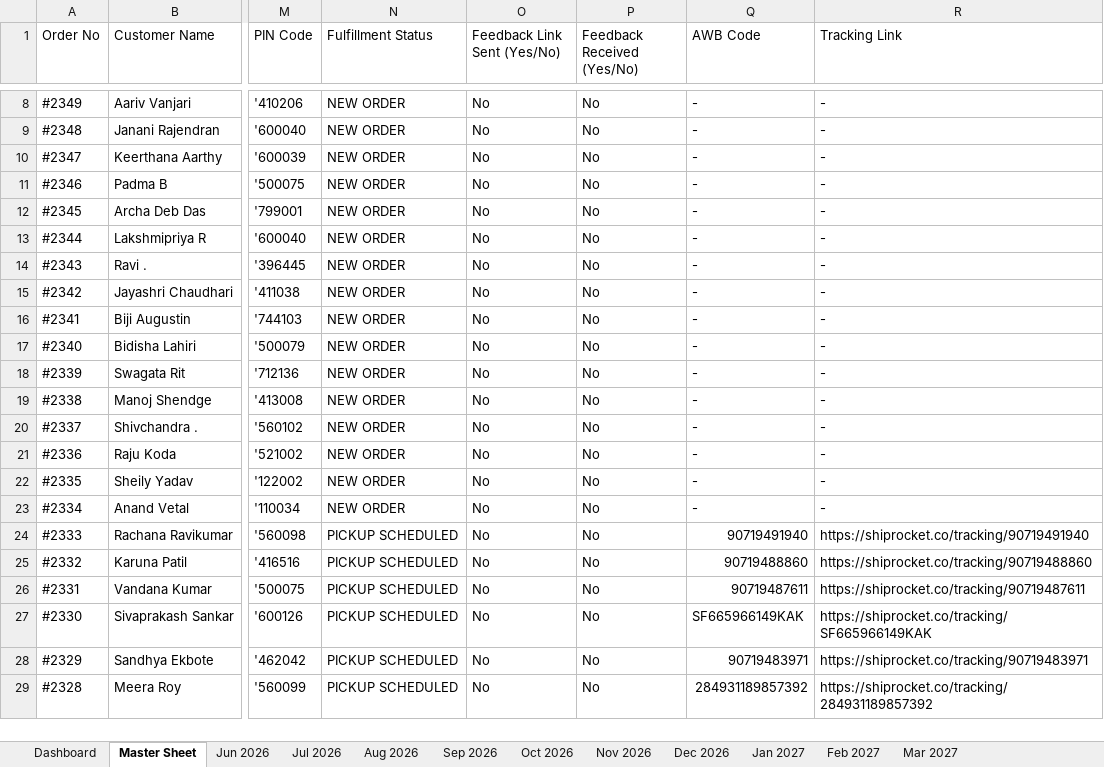
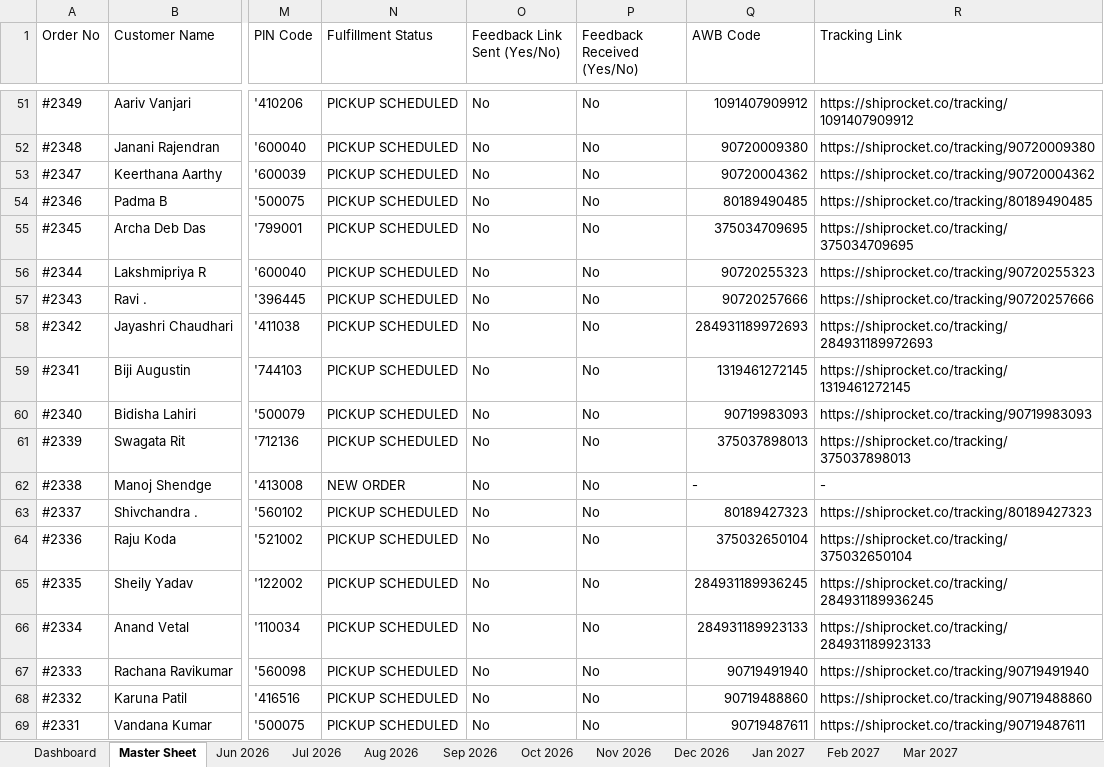
Before and after one commit to nrm-web/JANVI-AIKA-Website-Orders, an Excel workbook: Janvi_Consolidated_Orders_2026_2027.xlsx, sheet Master Sheet, drawn as a sheet; only a part is shown, gaps mark what is left out; the shorter side is filled out with more unchanged rows; values as stored, in another font and other column widths than the file's, no cell formats; addresses are those after the commit; the diff covers the shown part only; the diff names each change by its address in the sheet, - before the commit and + after, or states it on an @@ line.

Commit message:
Auto-update consolidated order data and 4see Magic Dashboard Master file

```diff
--- a/Janvi_Consolidated_Orders_2026_2027.xlsx (sheet Master Sheet)
+++ b/Janvi_Consolidated_Orders_2026_2027.xlsx (sheet Master Sheet)
-N51:N61 (Fulfillment Status): NEW ORDER
+N51:N61 (Fulfillment Status): PICKUP SCHEDULED
-Q51 (AWB Code): -
+Q51 (AWB Code): 1091407909912
-R51 (Tracking Link): -
+R51 (Tracking Link): https://shiprocket.co/tracking/1091407909912
-Q52 (AWB Code): -
+Q52 (AWB Code): 90720009380
-R52 (Tracking Link): -
+R52 (Tracking Link): https://shiprocket.co/tracking/90720009380
-Q53 (AWB Code): -
+Q53 (AWB Code): 90720004362
-R53 (Tracking Link): -
+R53 (Tracking Link): https://shiprocket.co/tracking/90720004362
-Q54 (AWB Code): -
+Q54 (AWB Code): 80189490485
-R54 (Tracking Link): -
+R54 (Tracking Link): https://shiprocket.co/tracking/80189490485
-Q55 (AWB Code): -
+Q55 (AWB Code): 375034709695
-R55 (Tracking Link): -
+R55 (Tracking Link): https://shiprocket.co/tracking/375034709695
-Q56 (AWB Code): -
+Q56 (AWB Code): 90720255323
-R56 (Tracking Link): -
+R56 (Tracking Link): https://shiprocket.co/tracking/90720255323
-Q57 (AWB Code): -
+Q57 (AWB Code): 90720257666
-R57 (Tracking Link): -
+R57 (Tracking Link): https://shiprocket.co/tracking/90720257666
-Q58 (AWB Code): -
+Q58 (AWB Code): 284931189972693
-R58 (Tracking Link): -
+R58 (Tracking Link): https://shiprocket.co/tracking/284931189972693
-Q59 (AWB Code): -
+Q59 (AWB Code): 1319461272145
-R59 (Tracking Link): -
+R59 (Tracking Link): https://shiprocket.co/tracking/1319461272145
-Q60 (AWB Code): -
+Q60 (AWB Code): 90719983093
-R60 (Tracking Link): -
+R60 (Tracking Link): https://shiprocket.co/tracking/90719983093
-Q61 (AWB Code): -
+Q61 (AWB Code): 375037898013
-R61 (Tracking Link): -
+R61 (Tracking Link): https://shiprocket.co/tracking/375037898013
-N63:N66 (Fulfillment Status): NEW ORDER
+N63:N66 (Fulfillment Status): PICKUP SCHEDULED
-Q63 (AWB Code): -
+Q63 (AWB Code): 80189427323
-R63 (Tracking Link): -
+R63 (Tracking Link): https://shiprocket.co/tracking/80189427323
-Q64 (AWB Code): -
+Q64 (AWB Code): 375032650104
-R64 (Tracking Link): -
+R64 (Tracking Link): https://shiprocket.co/tracking/375032650104
-Q65 (AWB Code): -
+Q65 (AWB Code): 284931189936245
-R65 (Tracking Link): -
+R65 (Tracking Link): https://shiprocket.co/tracking/284931189936245
-Q66 (AWB Code): -
+Q66 (AWB Code): 284931189923133
-R66 (Tracking Link): -
+R66 (Tracking Link): https://shiprocket.co/tracking/284931189923133
```
Also changed, not shown: 43 added rows and 370 edited cells elsewhere in this sheet, sheet Nov 2026, sheet Oct 2026, sheet Dashboard, cell formats, Janvi_4see_Magic_Dashboard_Master.xlsx, 1 other file.
